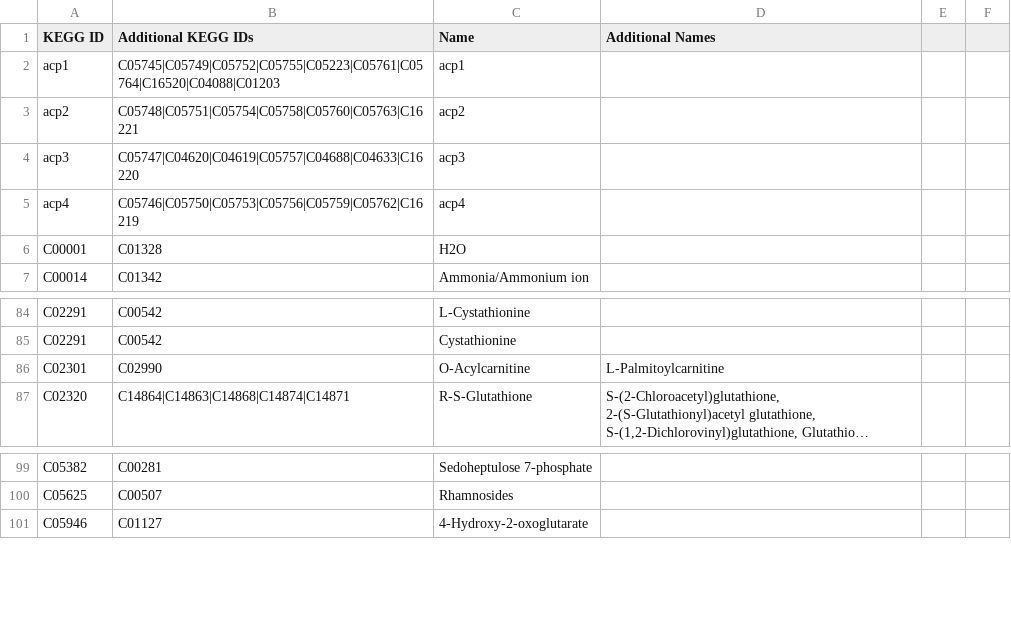
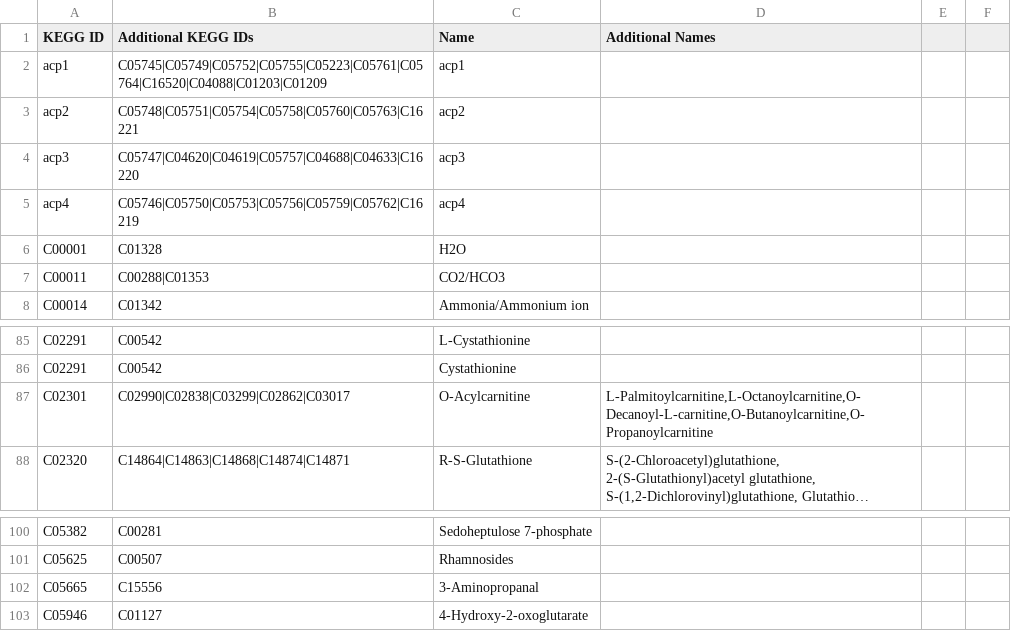
Before and after one commit to desmondlun/MOST, a CSV file: etc/visualization/metabolite_substitutions.csv, drawn as a sheet; only a part is shown, gaps mark what is left out; long unchanged cells end in …; addresses are those after the commit; the diff names each change by its address in the sheet, - before the commit and + after, or states it on an @@ line.

```diff
--- a/etc/visualization/metabolite_substitutions.csv
+++ b/etc/visualization/metabolite_substitutions.csv
-B2 (Additional KEGG IDs): C05745|C05749|C05752|C05755|C05223|C05761|C05764|C16520|C04088|C01203
+B2 (Additional KEGG IDs): C05745|C05749|C05752|C05755|C05223|C05761|C05764|C16520|C04088|C01203|C01209
+row 7: C00011 | C00288|C01353 | CO2/HCO3
-B87 (Additional KEGG IDs): C02990
+B87 (Additional KEGG IDs): C02990|C02838|C03299|C02862|C03017
-D87 (Additional Names): L-Palmitoylcarnitine
+D87 (Additional Names): L-Palmitoylcarnitine,L-Octanoylcarnitine,O-Decanoyl-L-carnitine,O-Butanoylcarnitine,O-Propanoylcarnitine
+row 102: C05665 | C15556 | 3-Aminopropanal
```
Also changed, not shown: etc/visualization/metabolite_alternates.csv, etc/visualization/pathway_metabolite_positions.csv, 3 other files.
